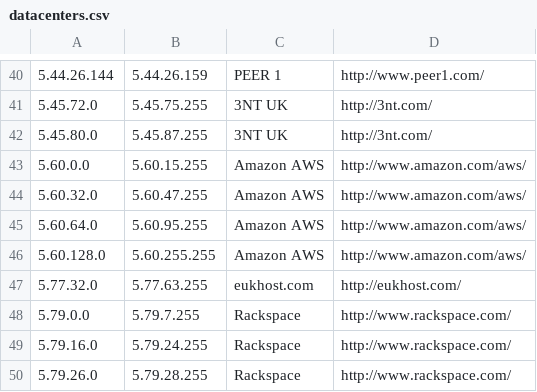
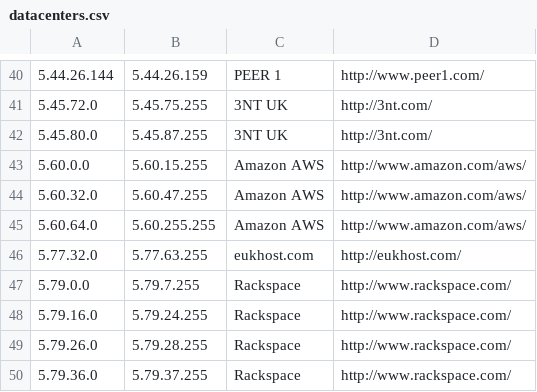
Before and after one commit to PodderApps/ipcat, a CSV file: datacenters.csv, drawn as a sheet; only a part is shown, gaps mark what is left out; the shorter side is filled out with more unchanged rows.

Commit message:
Update IP list

```diff
--- a/datacenters.csv
+++ b/datacenters.csv
@@ -44,4 +44,3 @@
 5.60.32.0,5.60.47.255,Amazon AWS,http://www.amazon.com/aws/
-5.60.64.0,5.60.95.255,Amazon AWS,http://www.amazon.com/aws/
-5.60.128.0,5.60.255.255,Amazon AWS,http://www.amazon.com/aws/
+5.60.64.0,5.60.255.255,Amazon AWS,http://www.amazon.com/aws/
 5.77.32.0,5.77.63.255,eukhost.com,http://eukhost.com/
```
Also changed, not shown: datacenters-stats.csv.
